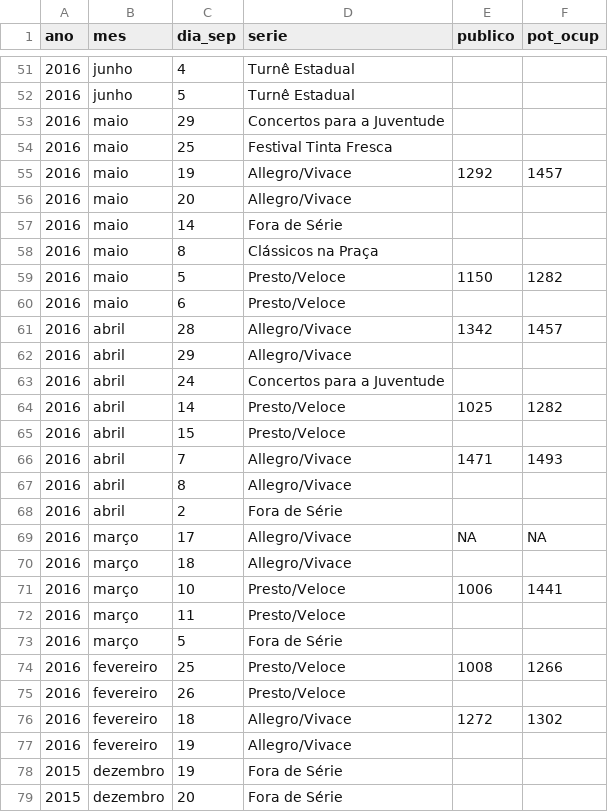
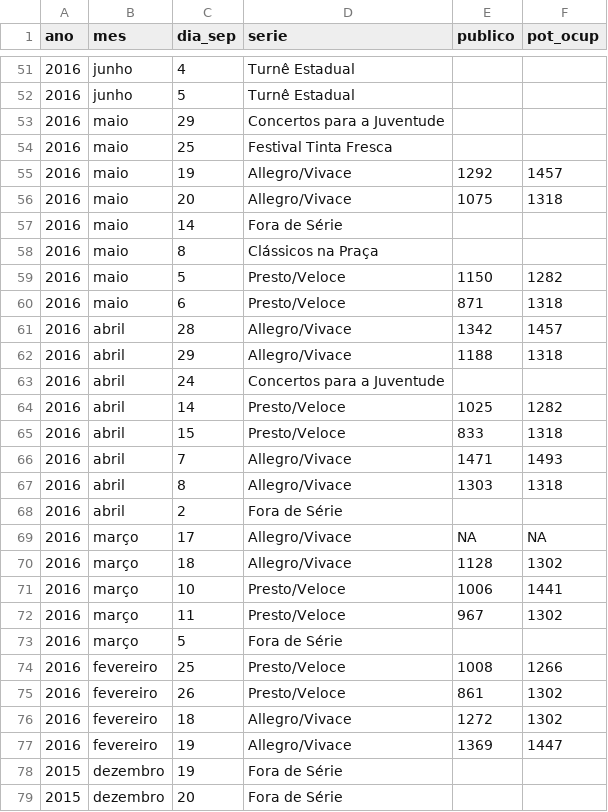
Before and after one commit to neylsoncrepalde/tese, a CSV file: site_filarmonica/occupancy_2016.csv, drawn as a sheet; only a part is shown, gaps mark what is left out; the diff covers the shown part only.

```diff
--- a/site_filarmonica/occupancy_2016.csv
+++ b/site_filarmonica/occupancy_2016.csv
@@ -55,3 +55,3 @@ ano,mes,dia_sep,serie,publico,pot_ocup
 2016,maio,19,Allegro/Vivace,1292,1457
-2016,maio,20,Allegro/Vivace,,
+2016,maio,20,Allegro/Vivace,1075,1318
 2016,maio,14,Fora de Série,,
@@ -59,20 +59,20 @@ ano,mes,dia_sep,serie,publico,pot_ocup
 2016,maio,5,Presto/Veloce,1150,1282
-2016,maio,6,Presto/Veloce,,
+2016,maio,6,Presto/Veloce,871,1318
 2016,abril,28,Allegro/Vivace,1342,1457
-2016,abril,29,Allegro/Vivace,,
+2016,abril,29,Allegro/Vivace,1188,1318
 2016,abril,24,Concertos para a Juventude,,
 2016,abril,14,Presto/Veloce,1025,1282
-2016,abril,15,Presto/Veloce,,
+2016,abril,15,Presto/Veloce,833,1318
 2016,abril,7,Allegro/Vivace,1471,1493
-2016,abril,8,Allegro/Vivace,,
+2016,abril,8,Allegro/Vivace,1303,1318
 2016,abril,2,Fora de Série,,
 2016,março,17,Allegro/Vivace,NA,NA
-2016,março,18,Allegro/Vivace,,
+2016,março,18,Allegro/Vivace,1128,1302
 2016,março,10,Presto/Veloce,1006,1441
-2016,março,11,Presto/Veloce,,
+2016,março,11,Presto/Veloce,967,1302
 2016,março,5,Fora de Série,,
 2016,fevereiro,25,Presto/Veloce,1008,1266
-2016,fevereiro,26,Presto/Veloce,,
+2016,fevereiro,26,Presto/Veloce,861,1302
 2016,fevereiro,18,Allegro/Vivace,1272,1302
-2016,fevereiro,19,Allegro/Vivace,,
+2016,fevereiro,19,Allegro/Vivace,1369,1447
 2015,dezembro,19,Fora de Série,,
```
Also changed, not shown: 32 edited cells elsewhere in this file.
